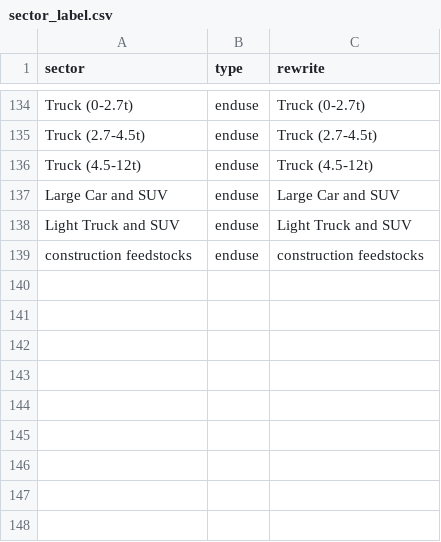
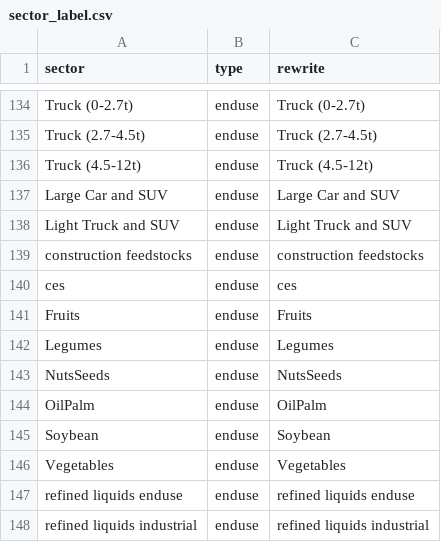
Before and after one commit to jayfuhrman/gcam_emissions_tracer, a CSV file: input/sector_label.csv, drawn as a sheet; only a part is shown, gaps mark what is left out; the diff names each change by its address in the sheet, - before the commit and + after, or states it on an @@ line.

Commit message:
Update for sector mapping compatibility with latest GCAM updates (mostly LUC CO2)

```diff
--- a/input/sector_label.csv
+++ b/input/sector_label.csv
+row 140: ces | enduse | ces
+row 141: Fruits | enduse | Fruits
+row 142: Legumes | enduse | Legumes
+row 143: NutsSeeds | enduse | NutsSeeds
+row 144: OilPalm | enduse | OilPalm
+row 145: Soybean | enduse | Soybean
+row 146: Vegetables | enduse | Vegetables
+row 147: refined liquids enduse | enduse | refined liquids enduse
+row 148: refined liquids industrial | enduse | refined liquids industrial
```
Also changed, not shown: input/aggregated_land.csv, 1 other file.
